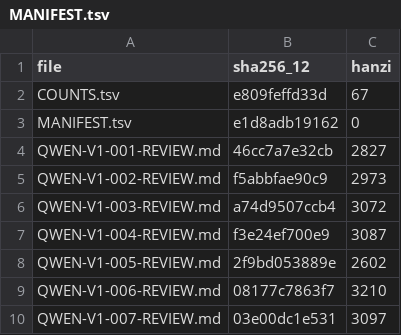
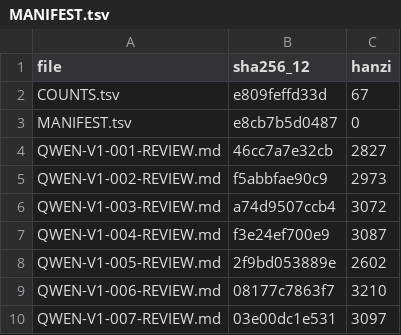
Before and after one commit to LYL-Z/the-memory-reading-notes, a TSV file: editorial/literary-revision/qwen-max/volume-01/MANIFEST.tsv, drawn as a sheet; only a part is shown.

```diff
--- a/editorial/literary-revision/qwen-max/volume-01/MANIFEST.tsv
+++ b/editorial/literary-revision/qwen-max/volume-01/MANIFEST.tsv
@@ -2,3 +2,3 @@ file	sha256_12	hanzi
 COUNTS.tsv	e809feffd33d	67
-MANIFEST.tsv	e1d8adb19162	0
+MANIFEST.tsv	e8cb7b5d0487	0
 QWEN-V1-001-REVIEW.md	46cc7a7e32cb	2827
```
Also changed, not shown: editorial/literary-revision/qwen-max/QWEN-CHAPTER-QUEUE.tsv, editorial/literary-revision/qwen-max/volume-02/MANIFEST.tsv, 8 other files.
